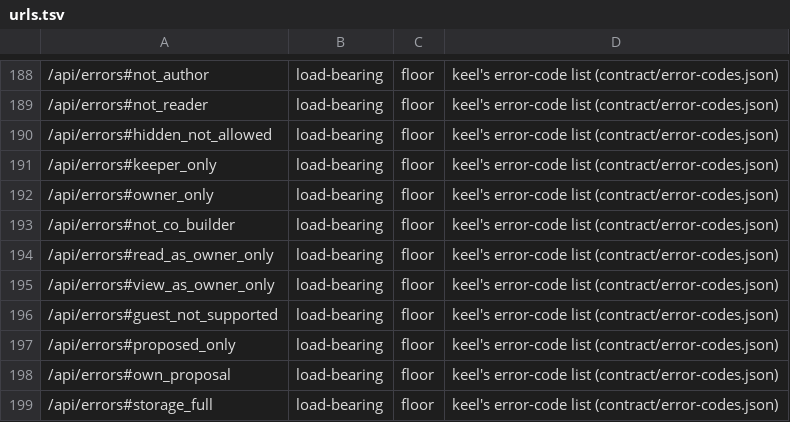
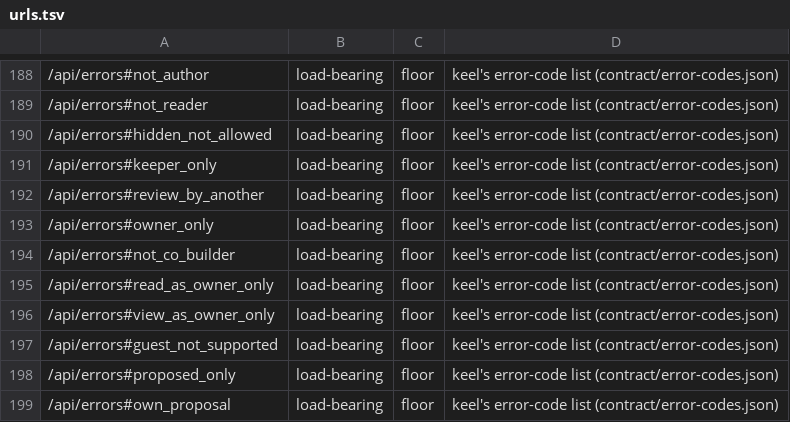
Before and after one commit to OnlyWorlds/onlyworlds.github.io, a TSV file: contract/urls.tsv, drawn as a sheet; only a part is shown, gaps mark what is left out; the shorter side is filled out with more unchanged rows.

```diff
--- a/contract/urls.tsv
+++ b/contract/urls.tsv
@@ -191,2 +191,3 @@
 /api/errors#keeper_only	load-bearing	floor	keel's error-code list (contract/error-codes.json)
+/api/errors#review_by_another	load-bearing	floor	keel's error-code list (contract/error-codes.json)
 /api/errors#owner_only	load-bearing	floor	keel's error-code list (contract/error-codes.json)
```
Also changed, not shown: 9 other files.
